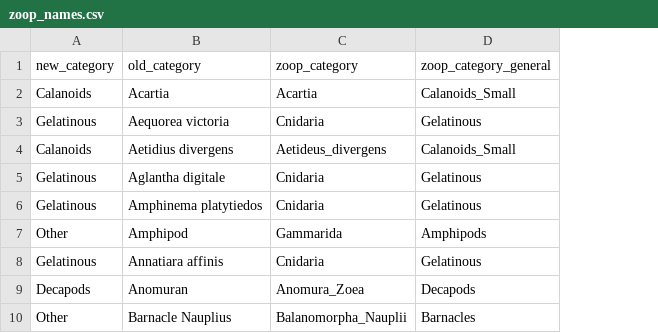
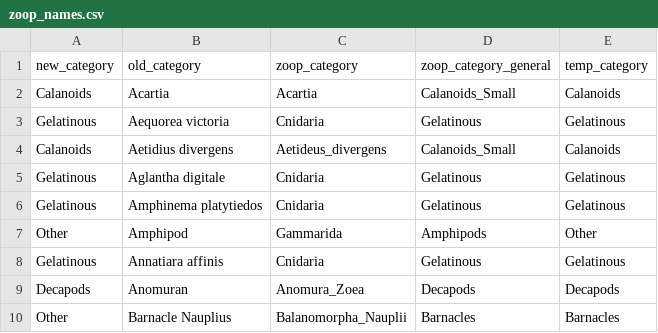
Before and after one commit to vanzahner/pink-chum-diets, a CSV file: data/zoop_names.csv, drawn as a sheet; only a part is shown; the diff names each change by its address in the sheet, - before the commit and + after, or states it on an @@ line.

Commit message:
update for temporal zoop biomass

```diff
--- a/data/zoop_names.csv
+++ b/data/zoop_names.csv
+column E (temp_category), rows 2-10: Calanoids | Gelatinous | Calanoids | Gelatinous | Gelatinous | Other | Gelatinous | Decapods | Barnacles
```
Also changed, not shown: data/zoop_data_ww.csv, 5 other files.
